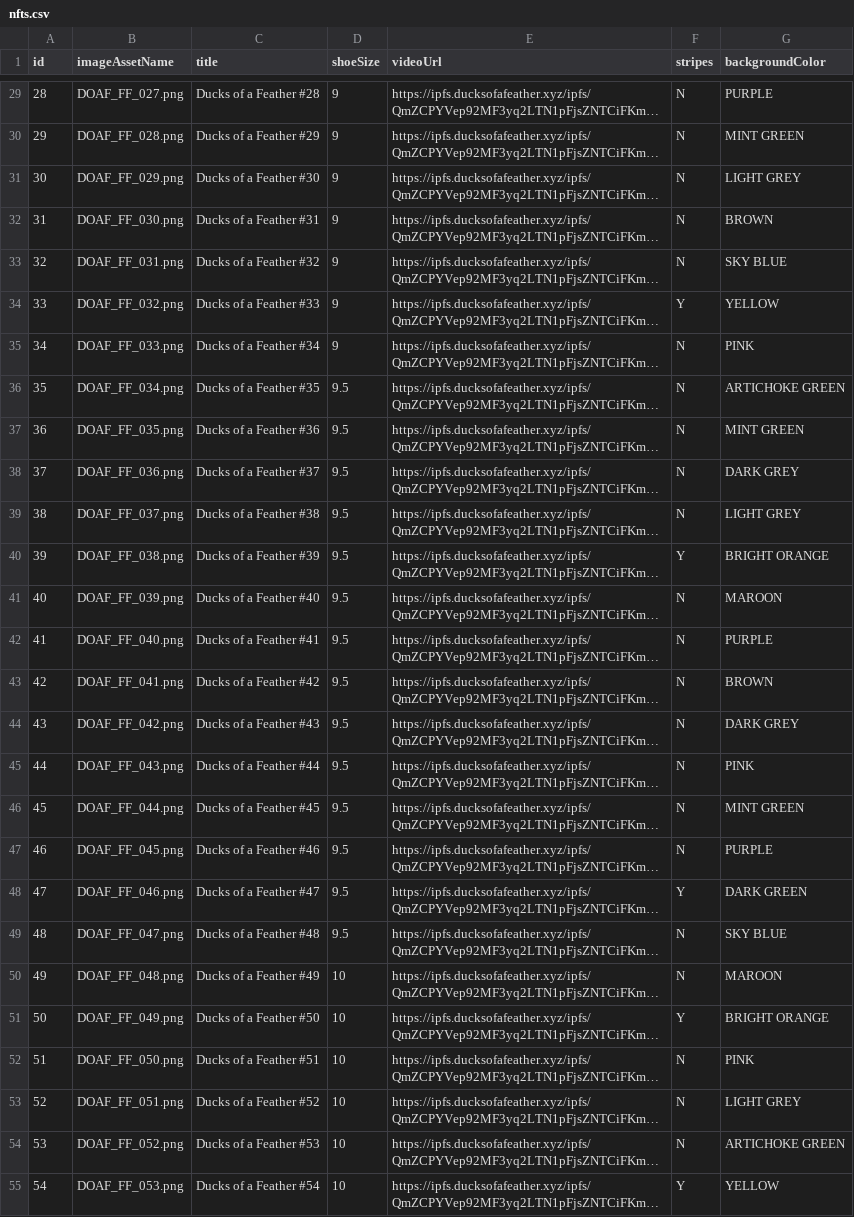
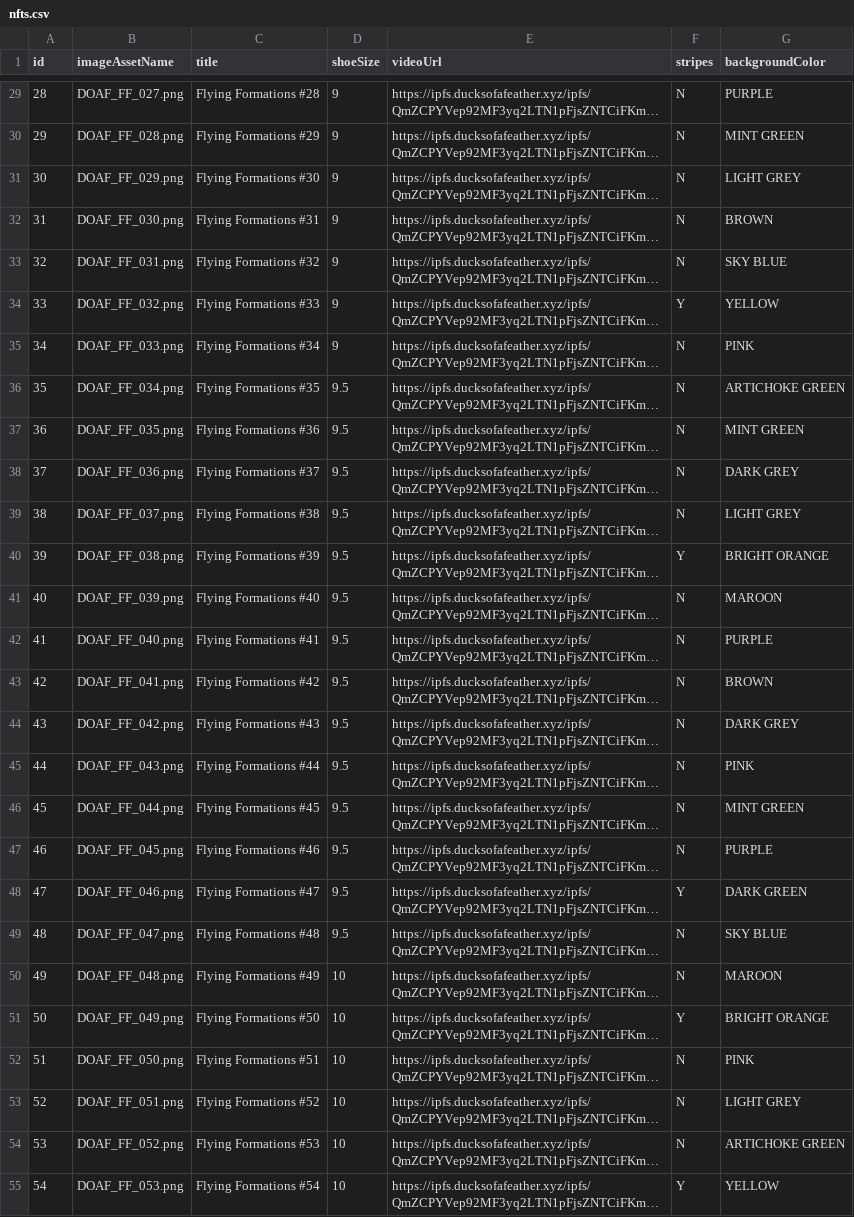
Before and after one commit to bkirolos/waratah-fe, a CSV file: _sanity/import/nfts.csv, drawn as a sheet; only a part is shown, gaps mark what is left out; long unchanged cells end in …; the diff covers the shown part only; the diff names each change by its address in the sheet, - before the commit and + after, or states it on an @@ line.

Commit message:
update titles in csv and ndjson files

```diff
--- a/_sanity/import/nfts.csv
+++ b/_sanity/import/nfts.csv
-C29 (title): Ducks of a Feather #28
+C29 (title): Flying Formations #28
-C30 (title): Ducks of a Feather #29
+C30 (title): Flying Formations #29
-C31 (title): Ducks of a Feather #30
+C31 (title): Flying Formations #30
-C32 (title): Ducks of a Feather #31
+C32 (title): Flying Formations #31
-C33 (title): Ducks of a Feather #32
+C33 (title): Flying Formations #32
-C34 (title): Ducks of a Feather #33
+C34 (title): Flying Formations #33
-C35 (title): Ducks of a Feather #34
+C35 (title): Flying Formations #34
-C36 (title): Ducks of a Feather #35
+C36 (title): Flying Formations #35
-C37 (title): Ducks of a Feather #36
+C37 (title): Flying Formations #36
-C38 (title): Ducks of a Feather #37
+C38 (title): Flying Formations #37
-C39 (title): Ducks of a Feather #38
+C39 (title): Flying Formations #38
-C40 (title): Ducks of a Feather #39
+C40 (title): Flying Formations #39
-C41 (title): Ducks of a Feather #40
+C41 (title): Flying Formations #40
-C42 (title): Ducks of a Feather #41
+C42 (title): Flying Formations #41
-C43 (title): Ducks of a Feather #42
+C43 (title): Flying Formations #42
-C44 (title): Ducks of a Feather #43
+C44 (title): Flying Formations #43
-C45 (title): Ducks of a Feather #44
+C45 (title): Flying Formations #44
-C46 (title): Ducks of a Feather #45
+C46 (title): Flying Formations #45
-C47 (title): Ducks of a Feather #46
+C47 (title): Flying Formations #46
-C48 (title): Ducks of a Feather #47
+C48 (title): Flying Formations #47
-C49 (title): Ducks of a Feather #48
+C49 (title): Flying Formations #48
-C50 (title): Ducks of a Feather #49
+C50 (title): Flying Formations #49
-C51 (title): Ducks of a Feather #50
+C51 (title): Flying Formations #50
-C52 (title): Ducks of a Feather #51
+C52 (title): Flying Formations #51
-C53 (title): Ducks of a Feather #52
+C53 (title): Flying Formations #52
-C54 (title): Ducks of a Feather #53
+C54 (title): Flying Formations #53
-C55 (title): Ducks of a Feather #54
+C55 (title): Flying Formations #54
```
Also changed, not shown: 93 edited cells elsewhere in this file, 1 other file.
